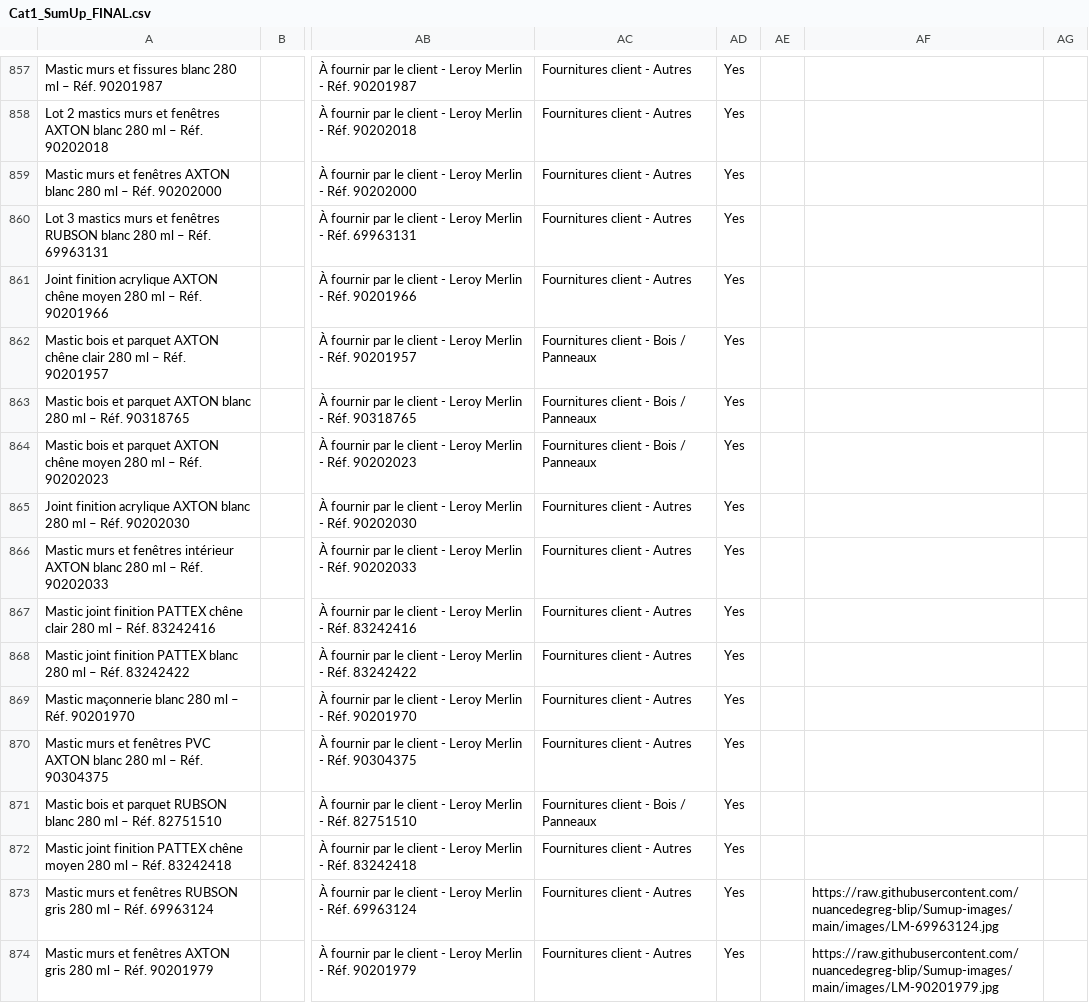
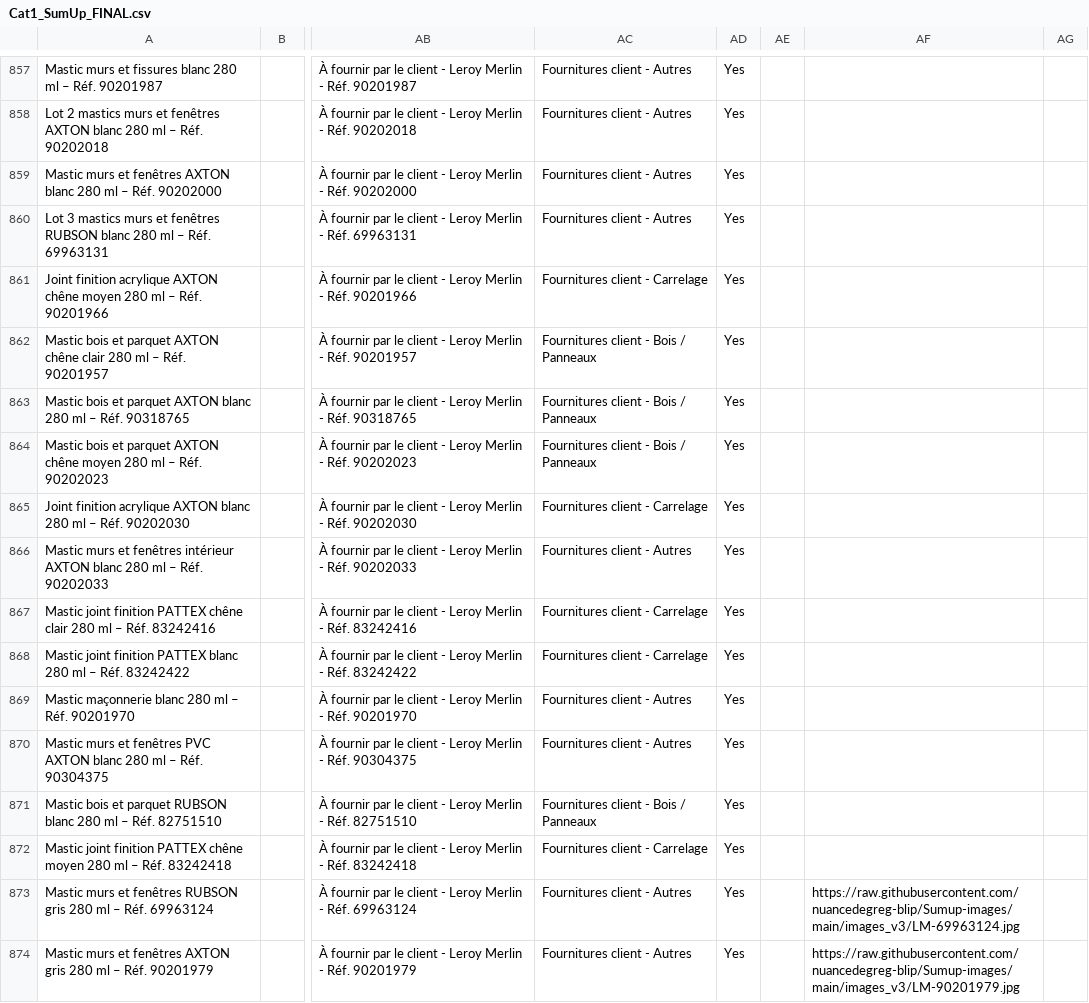
Before and after one commit to nuancedegreg-blip/Sumup-images, a CSV file: Cat1_SumUp_FINAL.csv, drawn as a sheet; only a part is shown, gaps mark what is left out; the diff covers the shown part only; the diff names each change by its address in the sheet, - before the commit and + after, or states it on an @@ line.

```diff
--- a/Cat1_SumUp_FINAL.csv
+++ b/Cat1_SumUp_FINAL.csv
-AC861: Fournitures client - Autres
+AC861: Fournitures client - Carrelage
-AC865: Fournitures client - Autres
+AC865: Fournitures client - Carrelage
-AC867:AC868: Fournitures client - Autres
+AC867:AC868: Fournitures client - Carrelage
-AC872: Fournitures client - Autres
+AC872: Fournitures client - Carrelage
-AF873: https://raw.githubusercontent.com/nuancedegreg-blip/Sumup-images/main/images/LM-69963124.jpg
+AF873: https://raw.githubusercontent.com/nuancedegreg-blip/Sumup-images/main/images_v3/LM-69963124.jpg
-AF874: https://raw.githubusercontent.com/nuancedegreg-blip/Sumup-images/main/images/LM-90201979.jpg
+AF874: https://raw.githubusercontent.com/nuancedegreg-blip/Sumup-images/main/images_v3/LM-90201979.jpg
```
Also changed, not shown: 53 edited cells elsewhere in this file, 18 other files.
